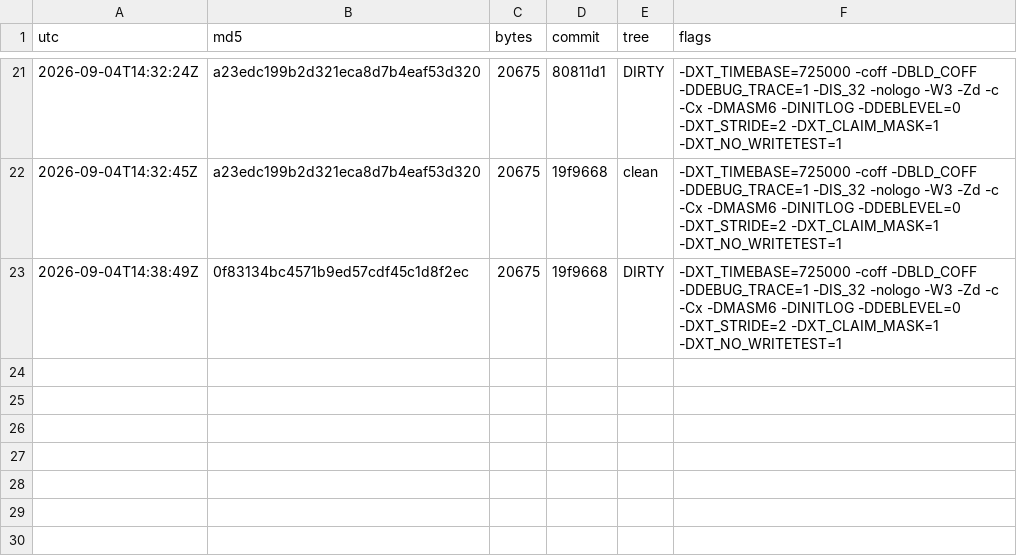
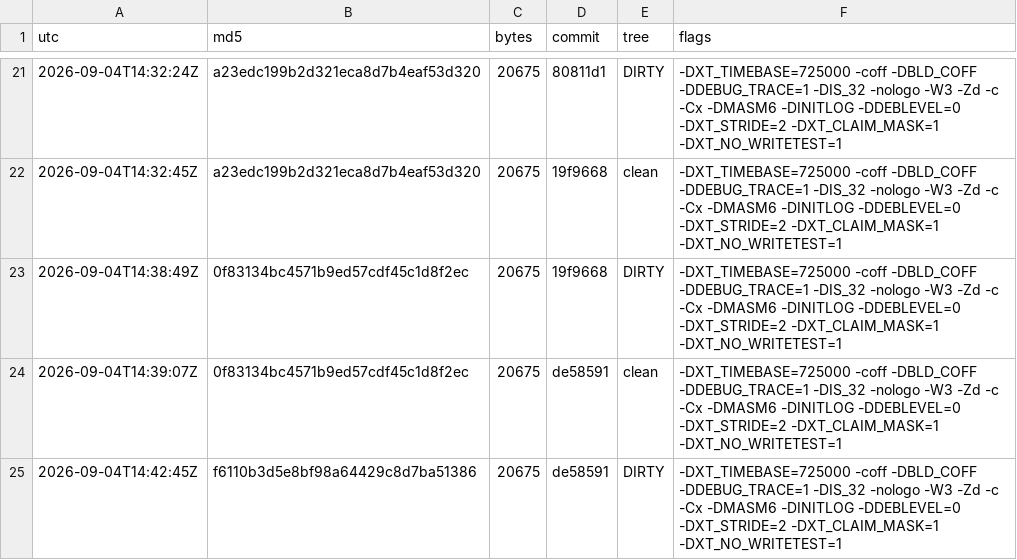
Before and after one commit to Mike1978uk/win95-intel-inboard-386pc, a TSV file: drivers/xtide_pdr/build_ledger.tsv, drawn as a sheet; only a part is shown, gaps mark what is left out.

```diff
--- a/drivers/xtide_pdr/build_ledger.tsv
+++ b/drivers/xtide_pdr/build_ledger.tsv
@@ -23 +23,3 @@ utc	md5	bytes	commit	tree	flags
 2026-09-04T14:38:49Z	0f83134bc4571b9ed57cdf45c1d8f2ec	20675	19f9668	DIRTY	-DXT_TIMEBASE=725000 -coff -DBLD_COFF -DDEBUG_TRACE=1 -DIS_32 -nologo -W3 -Zd -c -Cx -DMASM6 -DINITLOG -DDEBLEVEL=0 -DXT_STRIDE=2 -DXT_CLAIM_MASK=1 -DXT_NO_WRITETEST=1
+2026-09-04T14:39:07Z	0f83134bc4571b9ed57cdf45c1d8f2ec	20675	de58591	clean	-DXT_TIMEBASE=725000 -coff -DBLD_COFF -DDEBUG_TRACE=1 -DIS_32 -nologo -W3 -Zd -c -Cx -DMASM6 -DINITLOG -DDEBLEVEL=0 -DXT_STRIDE=2 -DXT_CLAIM_MASK=1 -DXT_NO_WRITETEST=1
+2026-09-04T14:42:45Z	f6110b3d5e8bf98a64429c8d7ba51386	20675	de58591	DIRTY	-DXT_TIMEBASE=725000 -coff -DBLD_COFF -DDEBUG_TRACE=1 -DIS_32 -nologo -W3 -Zd -c -Cx -DMASM6 -DINITLOG -DDEBLEVEL=0 -DXT_STRIDE=2 -DXT_CLAIM_MASK=1 -DXT_NO_WRITETEST=1
```
Also changed, not shown: 1 other file.
